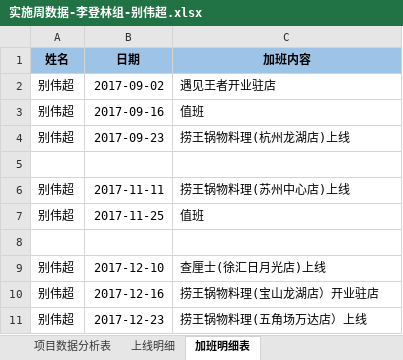
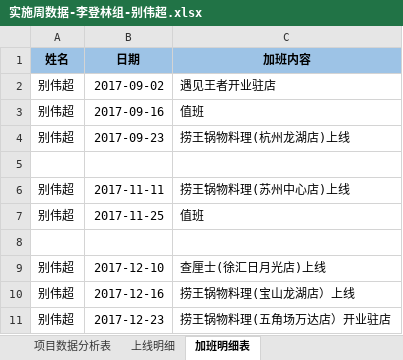
Before and after one commit to lx90735/zhangleizu, an Excel workbook: 个人/别伟超/实施周数据-李登林组-别伟超.xlsx, sheet 加班明细表, drawn as a sheet; values as stored, in another font and other column widths than the file's, no borders; the diff names each change by its address in the sheet, - before the commit and + after, or states it on an @@ line.

```diff
--- a/个人/别伟超/实施周数据-李登林组-别伟超.xlsx (sheet 加班明细表)
+++ b/个人/别伟超/实施周数据-李登林组-别伟超.xlsx (sheet 加班明细表)
-C10 (加班内容): 捞王锅物料理(宝山龙湖店）开业驻店
+C10 (加班内容): 捞王锅物料理(宝山龙湖店）上线
-C11 (加班内容): 捞王锅物料理(五角场万达店）上线
+C11 (加班内容): 捞王锅物料理(五角场万达店）开业驻店
```
